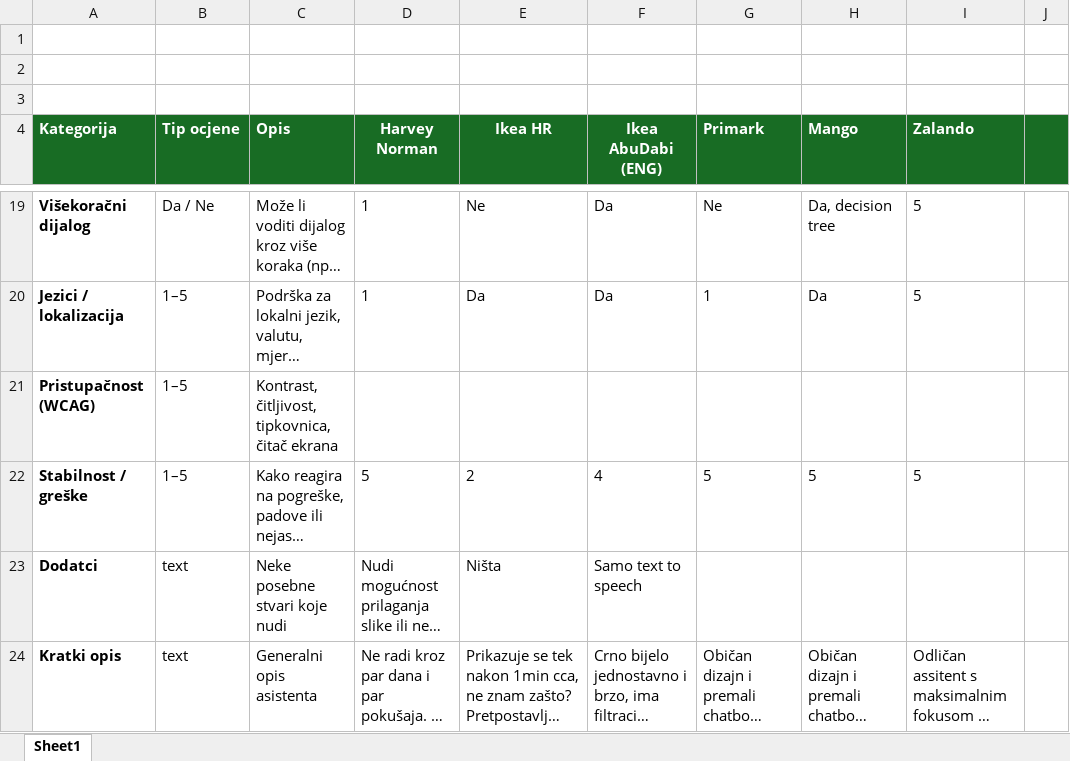
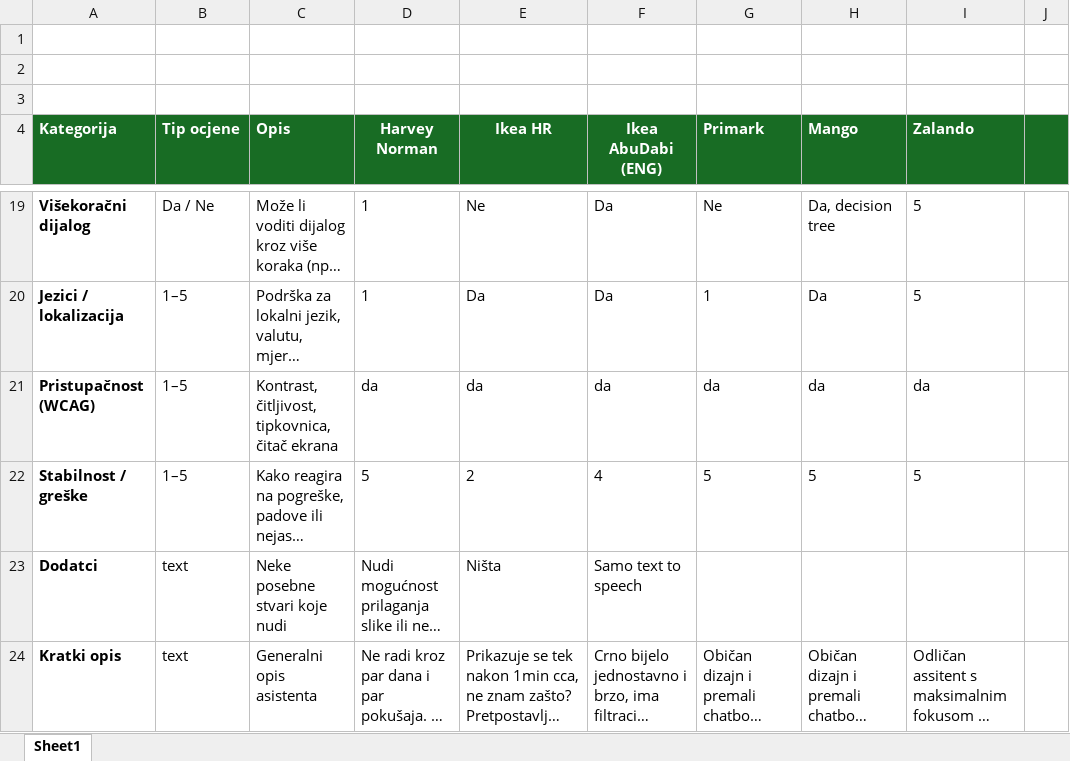
Before and after one commit to lkrcelic/Diplomski, an Excel workbook: Analiza chatbotova.xlsx, sheet Sheet1, drawn as a sheet; only a part is shown, gaps mark what is left out; long unchanged cells end in …; values as stored, in another font and other column widths than the file's, no borders; the diff names each change by its address in the sheet, - before the commit and + after, or states it on an @@ line.

```diff
--- a/Analiza chatbotova.xlsx (sheet Sheet1)
+++ b/Analiza chatbotova.xlsx (sheet Sheet1)
-D21 (Harvey Norman): (empty)
+D21 (Harvey Norman): da
-E21 (Ikea HR): (empty)
+E21 (Ikea HR): da
-F21 (Ikea AbuDabi (ENG)): (empty)
+F21 (Ikea AbuDabi (ENG)): da
-G21 (Primark): (empty)
+G21 (Primark): da
-H21 (Mango): (empty)
+H21 (Mango): da
-I21 (Zalando): (empty)
+I21 (Zalando): da
```
Also changed, not shown: 32 other files.
